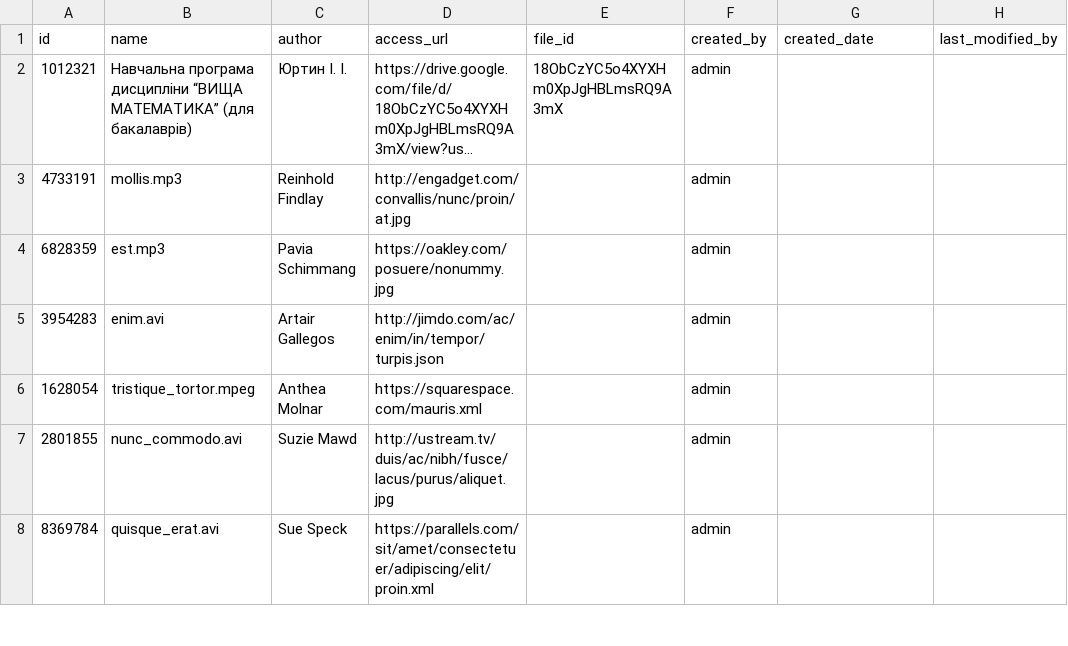
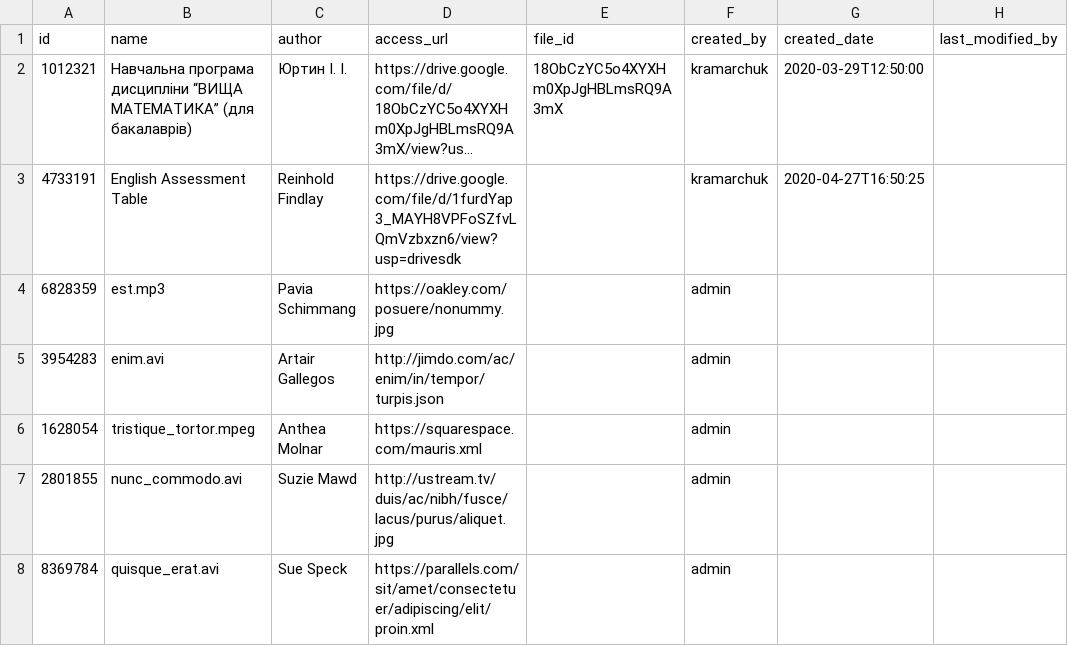
Before and after one commit to NikFanton/demo-dirversity, a CSV file: src/main/resources/config/liquibase/fake-data/resource.csv, drawn as a sheet; only a part is shown; long unchanged cells end in …; the diff names each change by its address in the sheet, - before the commit and + after, or states it on an @@ line.

Commit message:
Resource sharing via email channel

```diff
--- a/src/main/resources/config/liquibase/fake-data/resource.csv
+++ b/src/main/resources/config/liquibase/fake-data/resource.csv
-F2:F3 (created_by): admin
+F2:F3 (created_by): kramarchuk
-G2 (created_date): (empty)
+G2 (created_date): 2020-03-29T12:50:00
-B3 (name): mollis.mp3
+B3 (name): English Assessment Table
-D3 (access_url): http://engadget.com/convallis/nunc/proin/at.jpg
+D3 (access_url): https://drive.google.com/file/d/1furdYap3_MAYH8VPFoSZfvLQmVzbxzn6/view?usp=drivesdk
-G3 (created_date): (empty)
+G3 (created_date): 2020-04-27T16:50:25
```
Also changed, not shown: src/main/resources/config/liquibase/data/user.csv, 57 other files.
